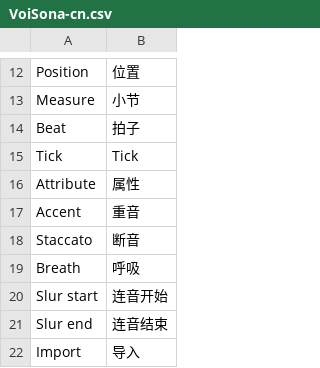
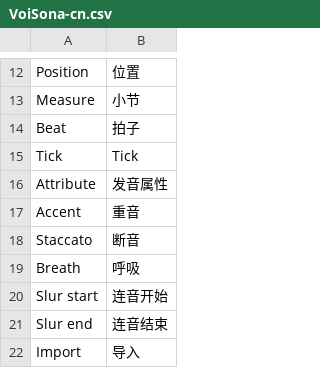
Before and after one commit to VOICeVIO/VoiSona.CN, a CSV file: text/VoiSona-cn.csv, drawn as a sheet; only a part is shown, gaps mark what is left out.

```diff
--- a/text/VoiSona-cn.csv
+++ b/text/VoiSona-cn.csv
@@ -15,3 +15,3 @@ Beat,拍子
 Tick,Tick
-Attribute,属性
+Attribute,发音属性
 Accent,重音
```
Also changed, not shown: 1 other file.
